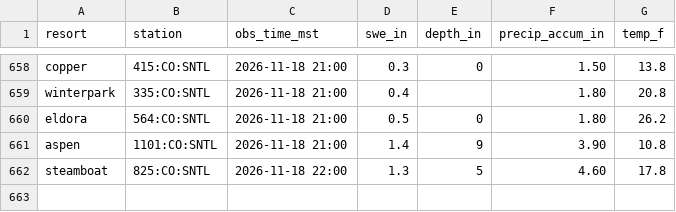
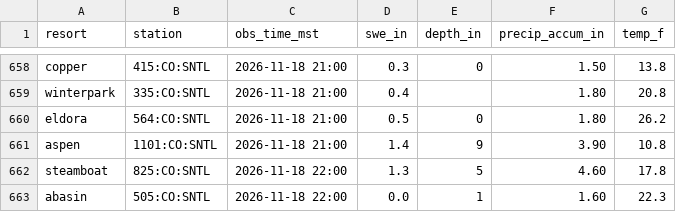
Before and after one commit to i70skibum/ski-logger, a CSV file: data/snotel/2026-11.csv, drawn as a sheet; only a part is shown, gaps mark what is left out.

Commit message:
data 2026-11-19T06:15Z

```diff
--- a/data/snotel/2026-11.csv
+++ b/data/snotel/2026-11.csv
@@ -662 +662,2 @@ aspen,1101:CO:SNTL,2026-11-18 21:00,1.4,9,3.90,10.8
 steamboat,825:CO:SNTL,2026-11-18 22:00,1.3,5,4.60,17.8
+abasin,505:CO:SNTL,2026-11-18 22:00,0.0,1,1.60,22.3
```
Also changed, not shown: data/speed/2026-11.csv, 2 other files.
